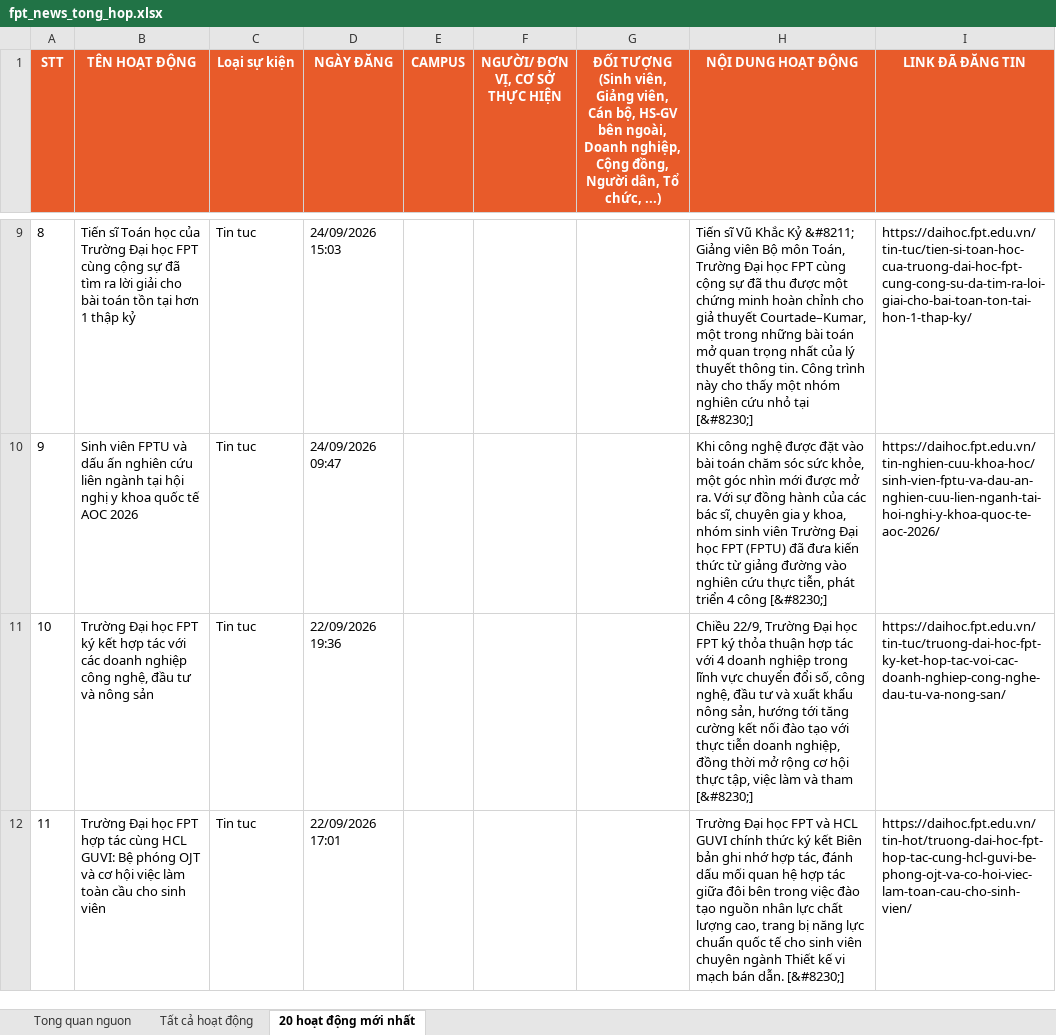
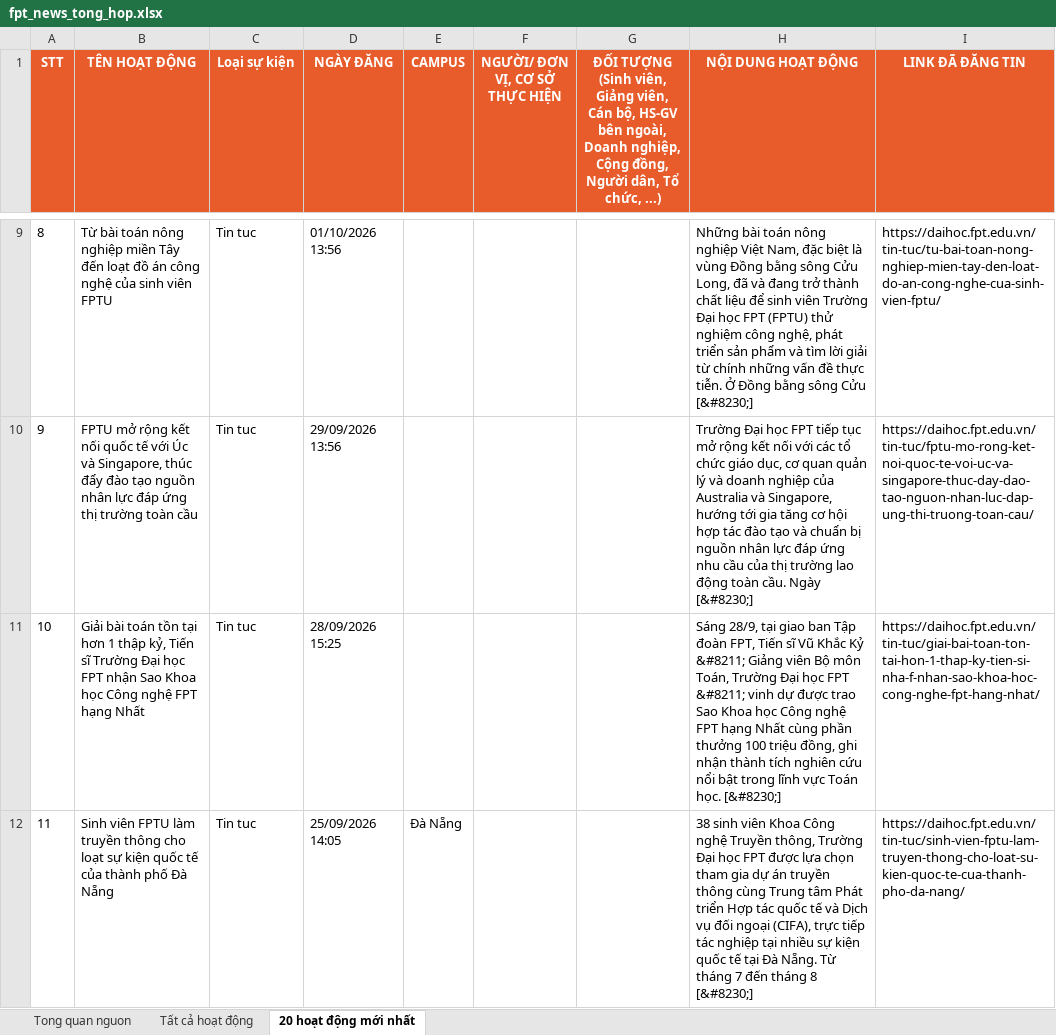
Before and after one commit to tienanh220102-boop/FacebookThing, an Excel workbook: Trang web FPT/fpt_news_tong_hop.xlsx, sheet 20 hoạt động mới nhất, drawn as a sheet; only a part is shown, gaps mark what is left out; values as stored, in another font and other column widths than the file's, no borders; the diff covers the shown part only; the diff names each change by its address in the sheet, - before the commit and + after, or states it on an @@ line.

```diff
--- a/Trang web FPT/fpt_news_tong_hop.xlsx (sheet 20 hoạt động mới nhất)
+++ b/Trang web FPT/fpt_news_tong_hop.xlsx (sheet 20 hoạt động mới nhất)
-B9 (TÊN HOẠT ĐỘNG): Tiến sĩ Toán học của Trường Đại học FPT cùng cộng sự đã tìm ra lời giải cho bài toán tồn tại hơn 1 thập kỷ
+B9 (TÊN HOẠT ĐỘNG): Từ bài toán nông nghiệp miền Tây đến loạt đồ án công nghệ của sinh viên FPTU
-D9 (NGÀY ĐĂNG): 24/09/2026 15:03
+D9 (NGÀY ĐĂNG): 01/10/2026 13:56
-H9 (NỘI DUNG HOẠT ĐỘNG): Tiến sĩ Vũ Khắc Kỷ &#8211; Giảng viên Bộ môn Toán, Trường Đại học FPT cùng cộng sự đã thu được một chứng minh hoàn chỉnh cho giả thuyết Courtade–Kumar, một trong những bài toán mở quan trọng nhất của lý thuyết thông tin. Công trình này cho thấy một nhóm nghiên cứu nhỏ tại [&#8230;]
+H9 (NỘI DUNG HOẠT ĐỘNG): Những bài toán nông nghiệp Việt Nam, đặc biệt là vùng Đồng bằng sông Cửu Long, đã và đang trở thành chất liệu để sinh viên Trường Đại học FPT (FPTU) thử nghiệm công nghệ, phát triển sản phẩm và tìm lời giải từ chính những vấn đề thực tiễn. Ở Đồng bằng sông Cửu [&#8230;]
-I9 (LINK ĐÃ ĐĂNG TIN): https://daihoc.fpt.edu.vn/tin-tuc/tien-si-toan-hoc-cua-truong-dai-hoc-fpt-cung-cong-su-da-tim-ra-loi-giai-cho-bai-toan-ton-tai-hon-1-thap-ky/
+I9 (LINK ĐÃ ĐĂNG TIN): https://daihoc.fpt.edu.vn/tin-tuc/tu-bai-toan-nong-nghiep-mien-tay-den-loat-do-an-cong-nghe-cua-sinh-vien-fptu/
-B10 (TÊN HOẠT ĐỘNG): Sinh viên FPTU và dấu ấn nghiên cứu liên ngành tại hội nghị y khoa quốc tế AOC 2026
+B10 (TÊN HOẠT ĐỘNG): FPTU mở rộng kết nối quốc tế với Úc và Singapore, thúc đẩy đào tạo nguồn nhân lực đáp ứng thị trường toàn cầu
-D10 (NGÀY ĐĂNG): 24/09/2026 09:47
+D10 (NGÀY ĐĂNG): 29/09/2026 13:56
-H10 (NỘI DUNG HOẠT ĐỘNG): Khi công nghệ được đặt vào bài toán chăm sóc sức khỏe, một góc nhìn mới được mở ra. Với sự đồng hành của các bác sĩ, chuyên gia y khoa, nhóm sinh viên Trường Đại học FPT (FPTU) đã đưa kiến thức từ giảng đường vào nghiên cứu thực tiễn, phát triển 4 công [&#8230;]
+H10 (NỘI DUNG HOẠT ĐỘNG): Trường Đại học FPT tiếp tục mở rộng kết nối với các tổ chức giáo dục, cơ quan quản lý và doanh nghiệp của Australia và Singapore, hướng tới gia tăng cơ hội hợp tác đào tạo và chuẩn bị nguồn nhân lực đáp ứng nhu cầu của thị trường lao động toàn cầu. Ngày [&#8230;]
-I10 (LINK ĐÃ ĐĂNG TIN): https://daihoc.fpt.edu.vn/tin-nghien-cuu-khoa-hoc/sinh-vien-fptu-va-dau-an-nghien-cuu-lien-nganh-tai-hoi-nghi-y-khoa-quoc-te-aoc-2026/
+I10 (LINK ĐÃ ĐĂNG TIN): https://daihoc.fpt.edu.vn/tin-tuc/fptu-mo-rong-ket-noi-quoc-te-voi-uc-va-singapore-thuc-day-dao-tao-nguon-nhan-luc-dap-ung-thi-truong-toan-cau/
-B11 (TÊN HOẠT ĐỘNG): Trường Đại học FPT ký kết hợp tác với các doanh nghiệp công nghệ, đầu tư và nông sản
+B11 (TÊN HOẠT ĐỘNG): Giải bài toán tồn tại hơn 1 thập kỷ, Tiến sĩ Trường Đại học FPT nhận Sao Khoa học Công nghệ FPT hạng Nhất
-D11 (NGÀY ĐĂNG): 22/09/2026 19:36
+D11 (NGÀY ĐĂNG): 28/09/2026 15:25
-H11 (NỘI DUNG HOẠT ĐỘNG): Chiều 22/9, Trường Đại học FPT ký thỏa thuận hợp tác với 4 doanh nghiệp trong lĩnh vực chuyển đổi số, công nghệ, đầu tư và xuất khẩu nông sản, hướng tới tăng cường kết nối đào tạo với thực tiễn doanh nghiệp, đồng thời mở rộng cơ hội thực tập, việc làm và tham [&#8230;]
+H11 (NỘI DUNG HOẠT ĐỘNG): Sáng 28/9, tại giao ban Tập đoàn FPT, Tiến sĩ Vũ Khắc Kỷ &#8211; Giảng viên Bộ môn Toán, Trường Đại học FPT &#8211; vinh dự được trao Sao Khoa học Công nghệ FPT hạng Nhất cùng phần thưởng 100 triệu đồng, ghi nhận thành tích nghiên cứu nổi bật trong lĩnh vực Toán học. [&#8230;]
-I11 (LINK ĐÃ ĐĂNG TIN): https://daihoc.fpt.edu.vn/tin-tuc/truong-dai-hoc-fpt-ky-ket-hop-tac-voi-cac-doanh-nghiep-cong-nghe-dau-tu-va-nong-san/
+I11 (LINK ĐÃ ĐĂNG TIN): https://daihoc.fpt.edu.vn/tin-tuc/giai-bai-toan-ton-tai-hon-1-thap-ky-tien-si-nha-f-nhan-sao-khoa-hoc-cong-nghe-fpt-hang-nhat/
-B12 (TÊN HOẠT ĐỘNG): Trường Đại học FPT hợp tác cùng HCL GUVI: Bệ phóng OJT và cơ hội việc làm toàn cầu cho sinh viên
+B12 (TÊN HOẠT ĐỘNG): Sinh viên FPTU làm truyền thông cho loạt sự kiện quốc tế của thành phố Đà Nẵng
-D12 (NGÀY ĐĂNG): 22/09/2026 17:01
+D12 (NGÀY ĐĂNG): 25/09/2026 14:05
-E12 (CAMPUS): (empty)
+E12 (CAMPUS): Đà Nẵng
-H12 (NỘI DUNG HOẠT ĐỘNG): Trường Đại học FPT và HCL GUVI chính thức ký kết Biên bản ghi nhớ hợp tác, đánh dấu mối quan hệ hợp tác giữa đôi bên trong việc đào tạo nguồn nhân lực chất lượng cao, trang bị năng lực chuẩn quốc tế cho sinh viên chuyên ngành Thiết kế vi mạch bán dẫn. [&#8230;]
+H12 (NỘI DUNG HOẠT ĐỘNG): 38 sinh viên Khoa Công nghệ Truyền thông, Trường Đại học FPT được lựa chọn tham gia dự án truyền thông cùng Trung tâm Phát triển Hợp tác quốc tế và Dịch vụ đối ngoại (CIFA), trực tiếp tác nghiệp tại nhiều sự kiện quốc tế tại Đà Nẵng. Từ tháng 7 đến tháng 8 [&#8230;]
-I12 (LINK ĐÃ ĐĂNG TIN): https://daihoc.fpt.edu.vn/tin-hot/truong-dai-hoc-fpt-hop-tac-cung-hcl-guvi-be-phong-ojt-va-co-hoi-viec-lam-toan-cau-cho-sinh-vien/
+I12 (LINK ĐÃ ĐĂNG TIN): https://daihoc.fpt.edu.vn/tin-tuc/sinh-vien-fptu-lam-truyen-thong-cho-loat-su-kien-quoc-te-cua-thanh-pho-da-nang/
```
Also changed, not shown: 68 edited cells elsewhere in this sheet, sheet Tất cả hoạt động, sheet Tong quan nguon, 3 other files.
